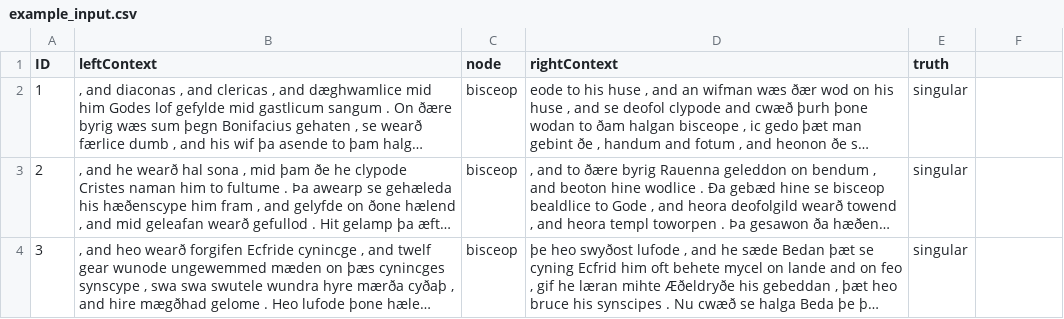
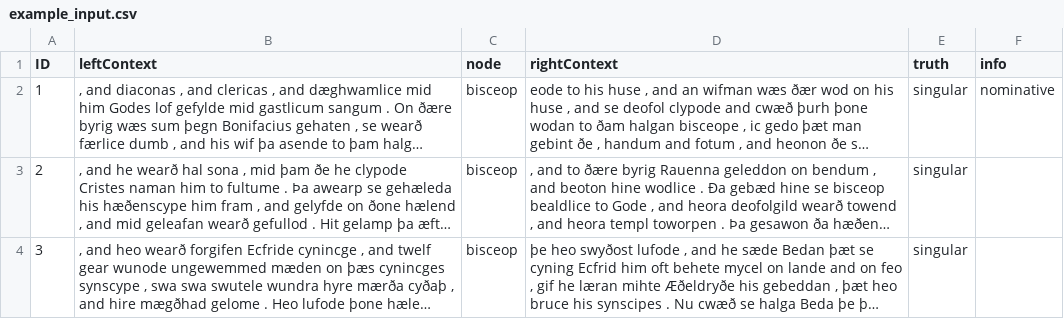
Before and after one commit to otichy/dhAIBench, a CSV file: example_input.csv, drawn as a sheet; only a part is shown; long unchanged cells end in …; the diff names each change by its address in the sheet, - before the commit and + after, or states it on an @@ line.

```diff
--- a/example_input.csv
+++ b/example_input.csv
-F1: (empty)
+F1: info
-F2 (info): (empty)
+F2 (info): nominative
```
Also changed, not shown: 1 other file.
